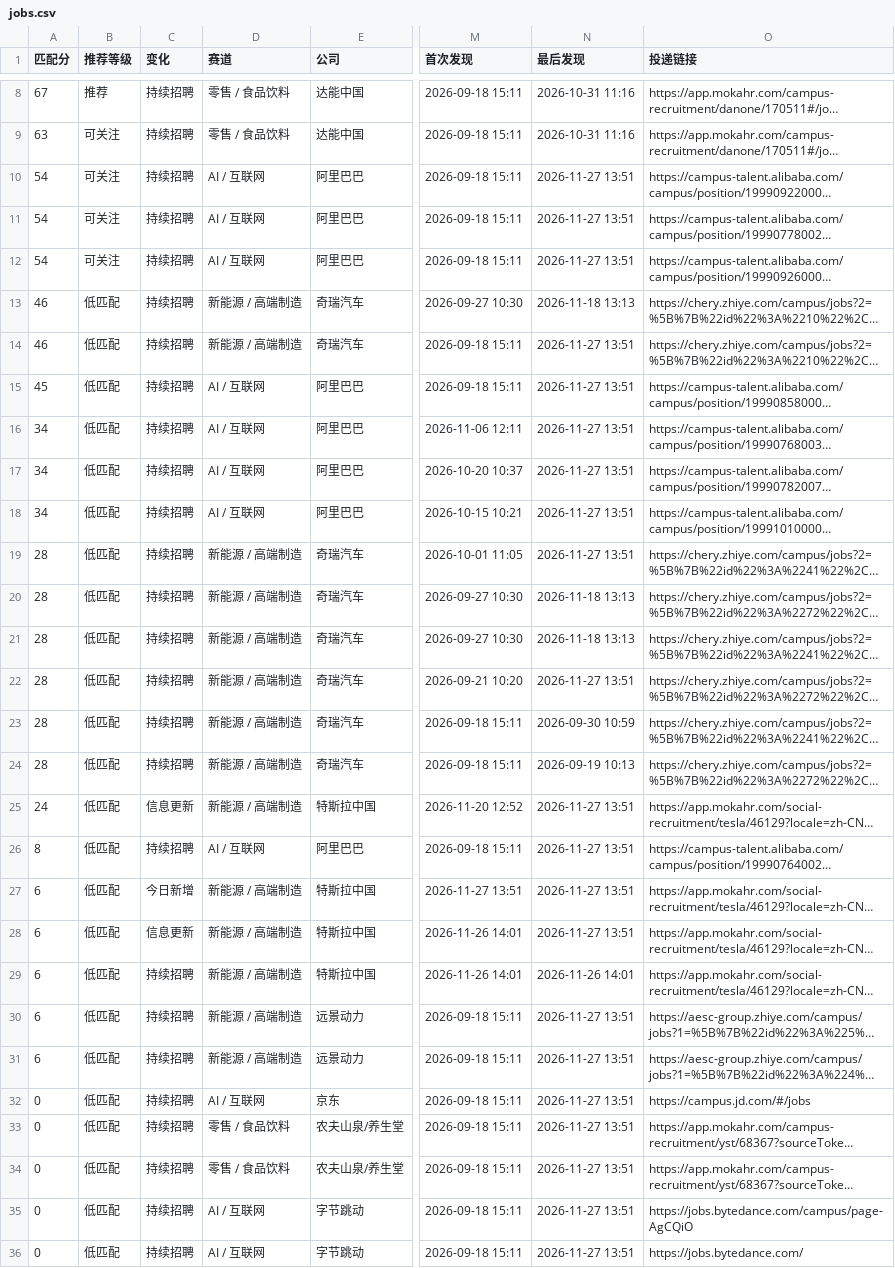
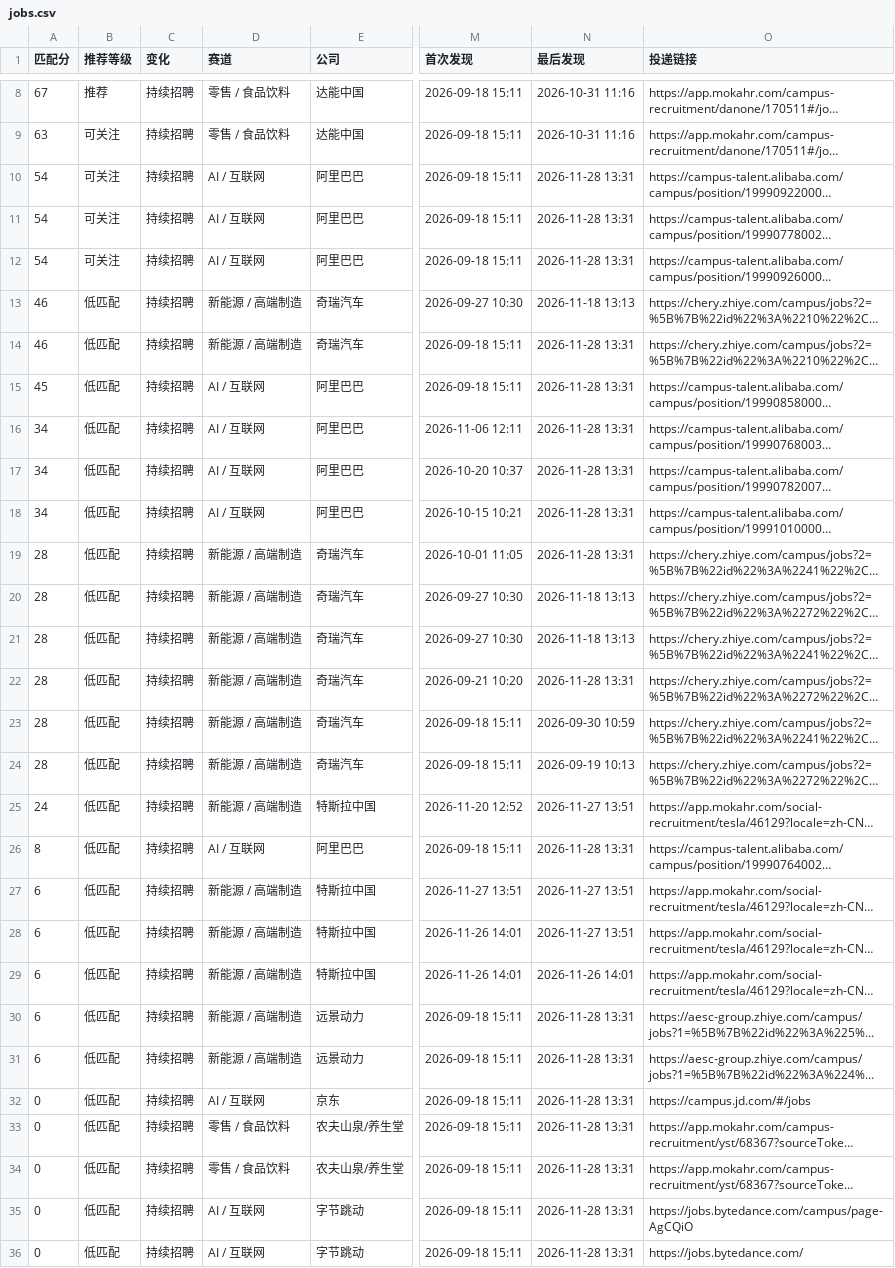
Before and after one commit to yujia2560/campus-job-radar, a CSV file: reports/jobs.csv, drawn as a sheet; only a part is shown, gaps mark what is left out; long unchanged cells end in …; the diff covers the shown part only; the diff names each change by its address in the sheet, - before the commit and + after, or states it on an @@ line.

```diff
--- a/reports/jobs.csv
+++ b/reports/jobs.csv
-N10:N12 (最后发现): 2026-11-27 13:51
+N10:N12 (最后发现): 2026-11-28 13:31
-N14:N19 (最后发现): 2026-11-27 13:51
+N14:N19 (最后发现): 2026-11-28 13:31
-N22 (最后发现): 2026-11-27 13:51
+N22 (最后发现): 2026-11-28 13:31
-C25 (变化): 信息更新
+C25 (变化): 持续招聘
-N26 (最后发现): 2026-11-27 13:51
+N26 (最后发现): 2026-11-28 13:31
-C27 (变化): 今日新增
+C27 (变化): 持续招聘
-C28 (变化): 信息更新
+C28 (变化): 持续招聘
-N30:N36 (最后发现): 2026-11-27 13:51
+N30:N36 (最后发现): 2026-11-28 13:31
```
Also changed, not shown: 7 edited cells elsewhere in this file, 4 other files.
